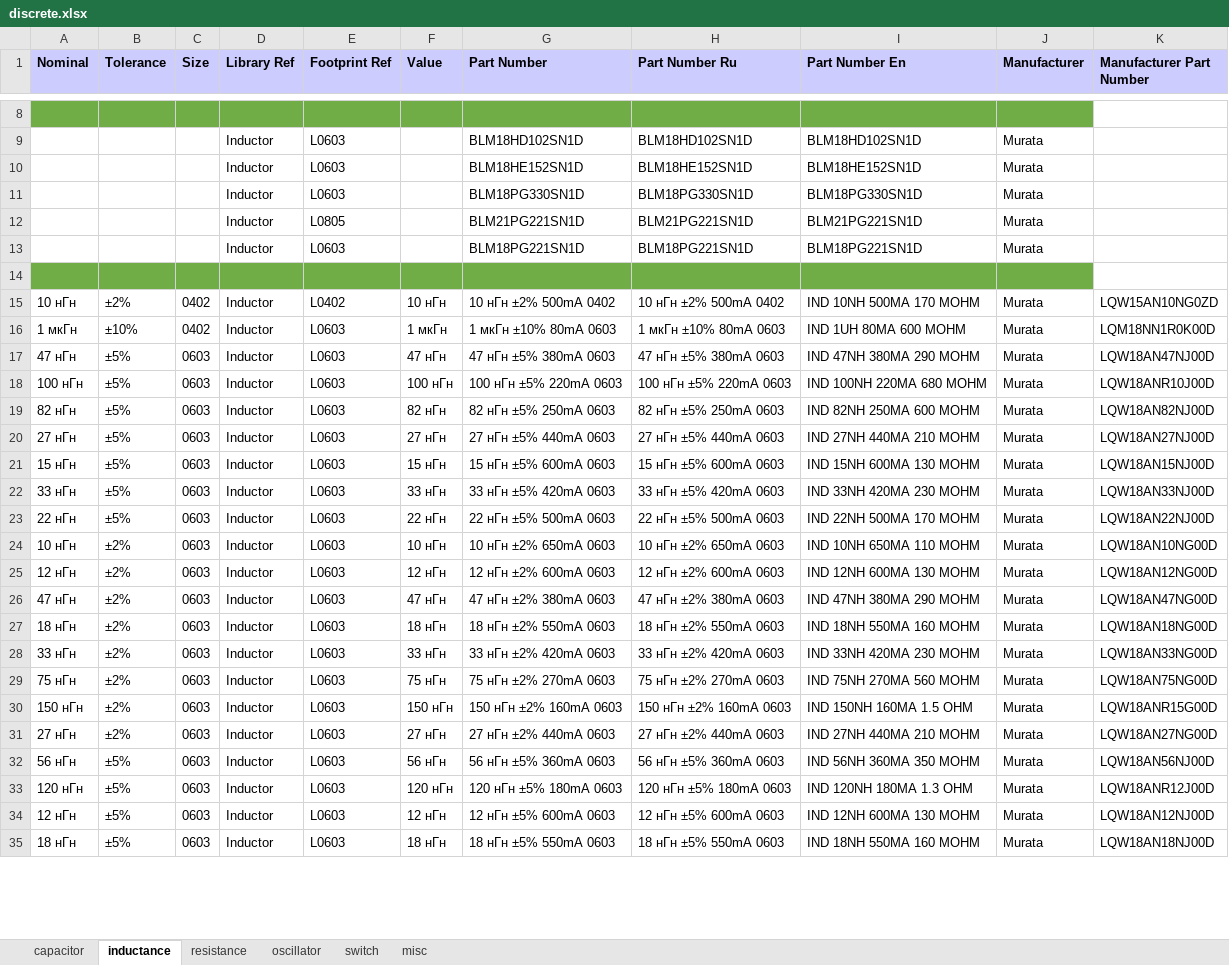
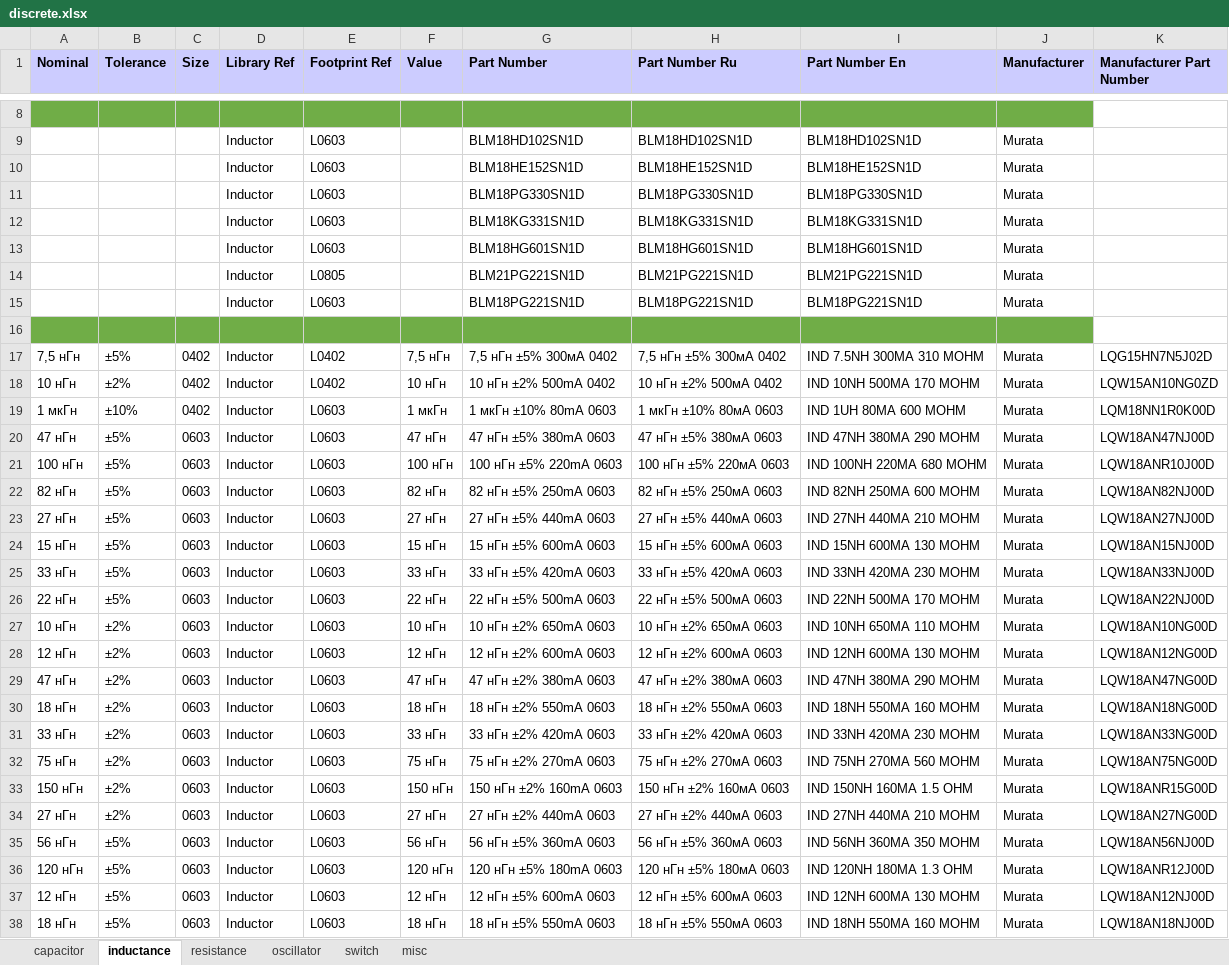
Before and after one commit to garou-g/elem_altium_db2, an Excel workbook: library/discrete.xlsx, sheet inductance, drawn as a sheet; only a part is shown, gaps mark what is left out; values as stored, in another font and other column widths than the file's, no borders; addresses are those after the commit; the diff covers the shown part only; the diff names each change by its address in the sheet, - before the commit and + after, or states it on an @@ line.

Commit message:
BAKAEV AGAIN

```diff
--- a/library/discrete.xlsx (sheet inductance)
+++ b/library/discrete.xlsx (sheet inductance)
+row 12:  |  |  | Inductor | L0603 |  | BLM18KG331SN1D | BLM18KG331SN1D | BLM18KG331SN1D | Murata
+row 13:  |  |  | Inductor | L0603 |  | BLM18HG601SN1D | BLM18HG601SN1D | BLM18HG601SN1D | Murata
+row 17: 7,5 нГн | ±5% | 0402 | Inductor | L0402 | 7,5 нГн | 7,5 нГн ±5% 300мA 0402 | 7,5 нГн ±5% 300мA 0402 | IND 7.5NH 300MA 310 MOHM | Murata | LQG15HN7N5J02D
-H18 (Part Number Ru): 10 нГн ±2% 500mA 0402
+H18 (Part Number Ru): 10 нГн ±2% 500мA 0402
-H19 (Part Number Ru): 1 мкГн ±10% 80mA 0603
+H19 (Part Number Ru): 1 мкГн ±10% 80мA 0603
-H20 (Part Number Ru): 47 нГн ±5% 380mA 0603
+H20 (Part Number Ru): 47 нГн ±5% 380мА 0603
-H21 (Part Number Ru): 100 нГн ±5% 220mA 0603
+H21 (Part Number Ru): 100 нГн ±5% 220мА 0603
-H22 (Part Number Ru): 82 нГн ±5% 250mA 0603
+H22 (Part Number Ru): 82 нГн ±5% 250мА 0603
-H23 (Part Number Ru): 27 нГн ±5% 440mA 0603
+H23 (Part Number Ru): 27 нГн ±5% 440мА 0603
-H24 (Part Number Ru): 15 нГн ±5% 600mA 0603
+H24 (Part Number Ru): 15 нГн ±5% 600мА 0603
-H25 (Part Number Ru): 33 нГн ±5% 420mA 0603
+H25 (Part Number Ru): 33 нГн ±5% 420мА 0603
-H26 (Part Number Ru): 22 нГн ±5% 500mA 0603
+H26 (Part Number Ru): 22 нГн ±5% 500мА 0603
-H27 (Part Number Ru): 10 нГн ±2% 650mA 0603
+H27 (Part Number Ru): 10 нГн ±2% 650мА 0603
-H28 (Part Number Ru): 12 нГн ±2% 600mA 0603
+H28 (Part Number Ru): 12 нГн ±2% 600мА 0603
-H29 (Part Number Ru): 47 нГн ±2% 380mA 0603
+H29 (Part Number Ru): 47 нГн ±2% 380мА 0603
-H30 (Part Number Ru): 18 нГн ±2% 550mA 0603
+H30 (Part Number Ru): 18 нГн ±2% 550мА 0603
-H31 (Part Number Ru): 33 нГн ±2% 420mA 0603
+H31 (Part Number Ru): 33 нГн ±2% 420мА 0603
-H32 (Part Number Ru): 75 нГн ±2% 270mA 0603
+H32 (Part Number Ru): 75 нГн ±2% 270мА 0603
-H33 (Part Number Ru): 150 нГн ±2% 160mA 0603
+H33 (Part Number Ru): 150 нГн ±2% 160мА 0603
-H34 (Part Number Ru): 27 нГн ±2% 440mA 0603
+H34 (Part Number Ru): 27 нГн ±2% 440мА 0603
-H35 (Part Number Ru): 56 нГн ±5% 360mA 0603
+H35 (Part Number Ru): 56 нГн ±5% 360мА 0603
-H36 (Part Number Ru): 120 нГн ±5% 180mA 0603
+H36 (Part Number Ru): 120 нГн ±5% 180мА 0603
-H37 (Part Number Ru): 12 нГн ±5% 600mA 0603
+H37 (Part Number Ru): 12 нГн ±5% 600мА 0603
-H38 (Part Number Ru): 18 нГн ±5% 550mA 0603
+H38 (Part Number Ru): 18 нГн ±5% 550мА 0603
```
Also changed, not shown: 161 edited cells elsewhere in this sheet, sheet resistance, sheet capacitor.
